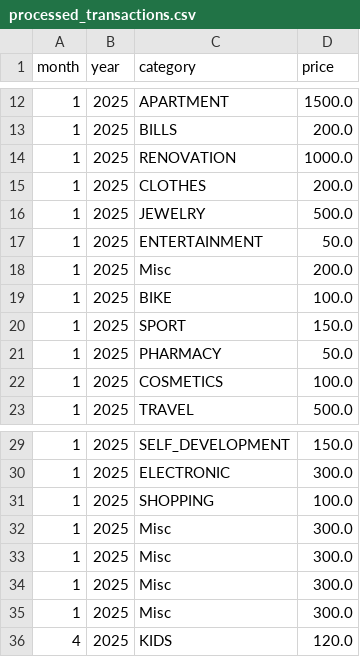
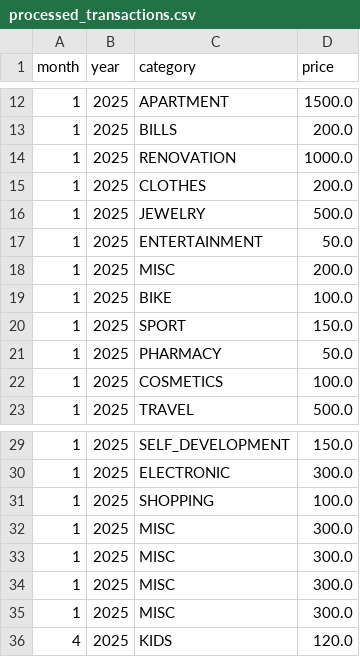
Before and after one commit to darekwojciechowski/look-at-the-cash-bubblin, a CSV file: data/processed_transactions.csv, drawn as a sheet; only a part is shown, gaps mark what is left out.

```diff
--- a/data/processed_transactions.csv
+++ b/data/processed_transactions.csv
@@ -17,3 +17,3 @@
 1,2025,ENTERTAINMENT,50.0
-1,2025,Misc,200.0
+1,2025,MISC,200.0
 1,2025,BIKE,100.0
@@ -31,6 +31,6 @@
 1,2025,SHOPPING,100.0
-1,2025,Misc,300.0
-1,2025,Misc,300.0
-1,2025,Misc,300.0
-1,2025,Misc,300.0
+1,2025,MISC,300.0
+1,2025,MISC,300.0
+1,2025,MISC,300.0
+1,2025,MISC,300.0
 4,2025,KIDS,120.0
```
Also changed, not shown: assets/example_for_google_spreadsheet.csv, 5 other files.
